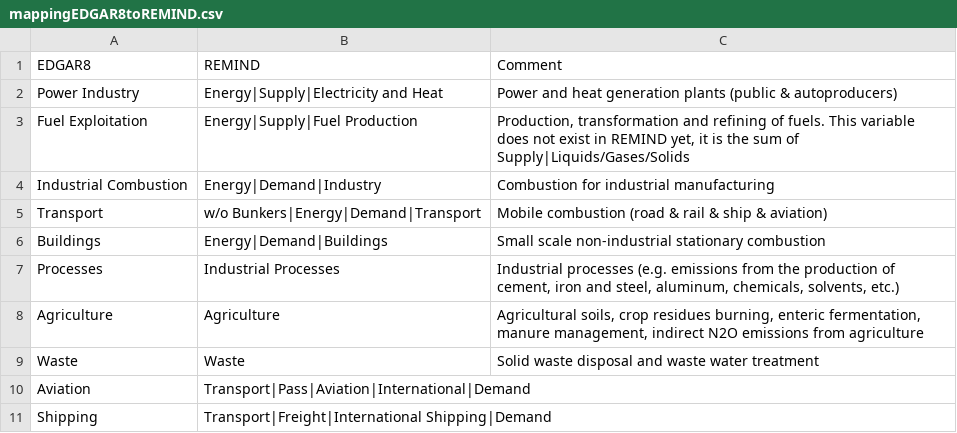
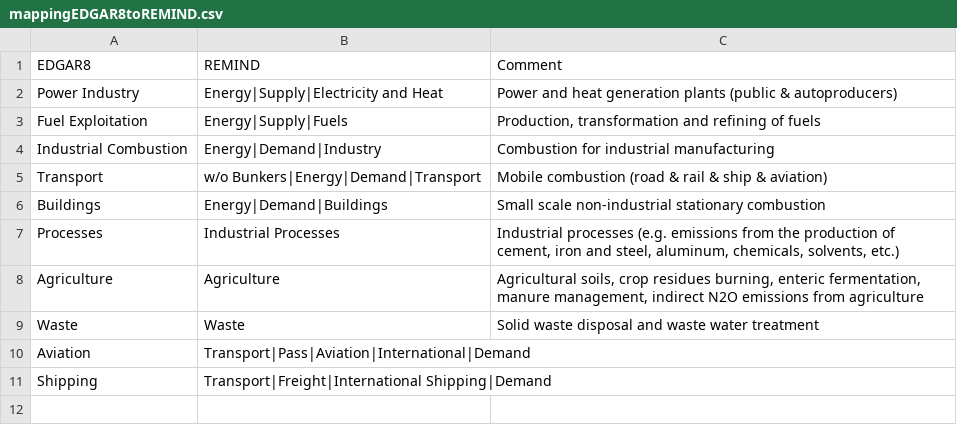
Before and after one commit to pik-piam/mrremind, a CSV file: inst/extdata/sectoral/mappingEDGAR8toREMIND.csv, drawn as a sheet.

Commit message:
adjust now existing fuels variable in EDGAR mapping

```diff
--- a/inst/extdata/sectoral/mappingEDGAR8toREMIND.csv
+++ b/inst/extdata/sectoral/mappingEDGAR8toREMIND.csv
@@ -2,3 +2,3 @@ EDGAR8;REMIND;Comment
 Power Industry;Energy|Supply|Electricity and Heat;Power and heat generation plants (public & autoproducers)
-Fuel Exploitation;Energy|Supply|Fuel Production;Production, transformation and refining of fuels. This variable does not exist in REMIND yet, it is the sum of Supply|Liquids/Gases/Solids
+Fuel Exploitation;Energy|Supply|Fuels;Production, transformation and refining of fuels
 Industrial Combustion;Energy|Demand|Industry;Combustion for industrial manufacturing
```
